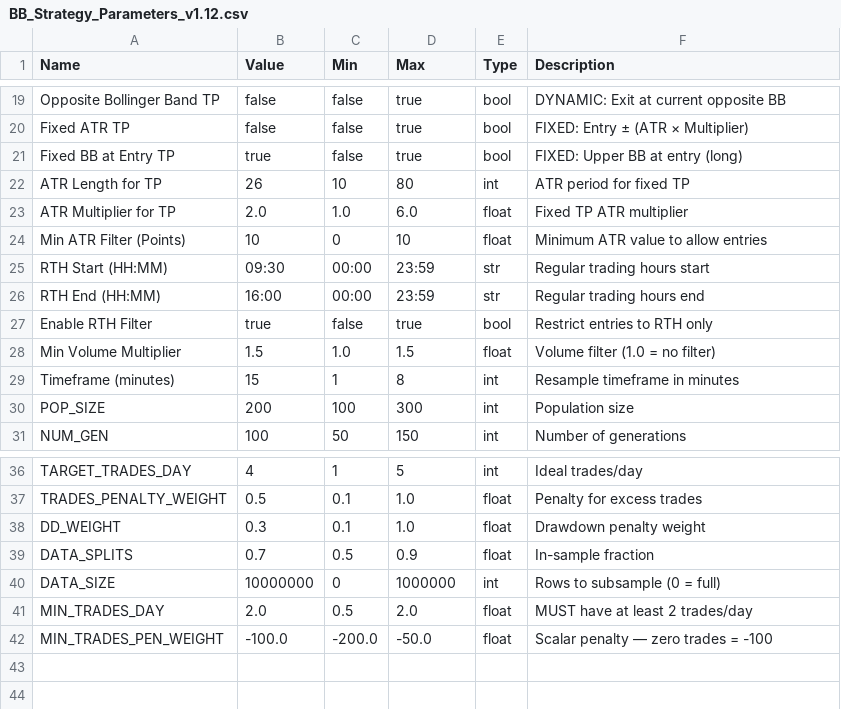
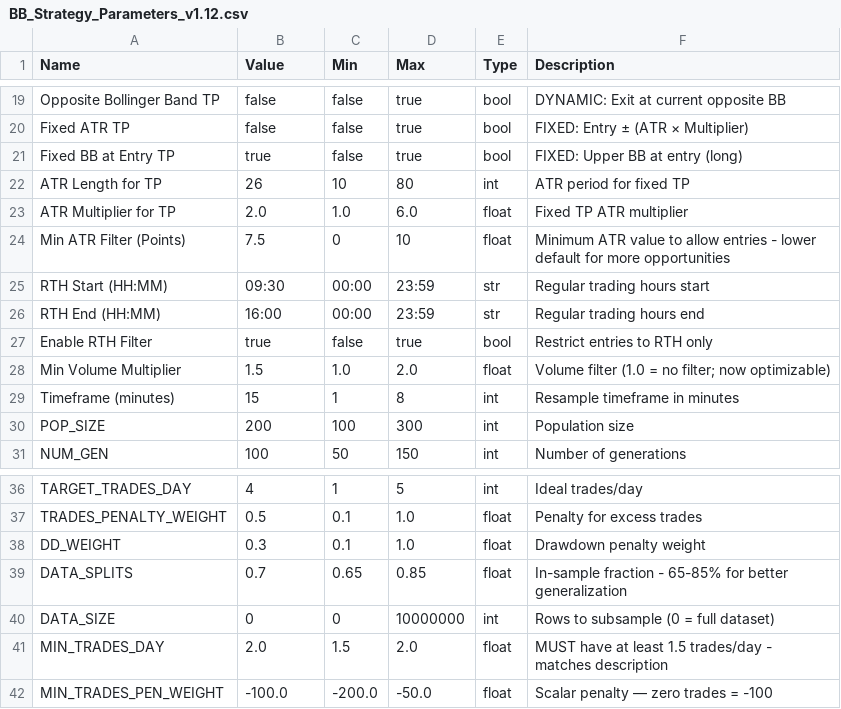
Before and after one commit to deckerson-314/es-trading-system, a CSV file: Bollinger/parameters/BB_Strategy_Parameters_v1.12.csv, drawn as a sheet; only a part is shown, gaps mark what is left out.

Commit message:
Update parameter CSV fixes and improve status email logic - Fixed CSV parsing errors (removed commas from descriptions) - Updated parameter ranges for better optimization - Status emails now skip when no positions/orders active - Fixed qty variable in status report calculations

```diff
--- a/Bollinger/parameters/BB_Strategy_Parameters_v1.12.csv
+++ b/Bollinger/parameters/BB_Strategy_Parameters_v1.12.csv
@@ -23,3 +23,3 @@ ATR Length for TP,26,10,80,int,ATR period for fixed TP
 ATR Multiplier for TP,2.0,1.0,6.0,float,Fixed TP ATR multiplier
-Min ATR Filter (Points),10,0,10,float,Minimum ATR value to allow entries
+Min ATR Filter (Points),7.5,0,10,float,Minimum ATR value to allow entries - lower default for more opportunities
 RTH Start (HH:MM),09:30,00:00,23:59,str,Regular trading hours start
@@ -27,3 +27,3 @@ RTH End (HH:MM),16:00,00:00,23:59,str,Regular trading hours end
 Enable RTH Filter,true,false,true,bool,Restrict entries to RTH only
-Min Volume Multiplier,1.5,1.0,1.5,float,Volume filter (1.0 = no filter)
+Min Volume Multiplier,1.5,1.0,2.0,float,Volume filter (1.0 = no filter; now optimizable)
 Timeframe (minutes),15,1,8,int,Resample timeframe in minutes
@@ -38,5 +38,5 @@ TRADES_PENALTY_WEIGHT,0.5,0.1,1.0,float,Penalty for excess trades
 DD_WEIGHT,0.3,0.1,1.0,float,Drawdown penalty weight
-DATA_SPLITS,0.7,0.5,0.9,float,In-sample fraction
-DATA_SIZE,10000000,0,1000000,int,Rows to subsample (0 = full)
-MIN_TRADES_DAY,2.0,0.5,2.0,float,MUST have at least 2 trades/day
+DATA_SPLITS,0.7,0.65,0.85,float,In-sample fraction - 65-85% for better generalization
+DATA_SIZE,0,0,10000000,int,Rows to subsample (0 = full dataset)
+MIN_TRADES_DAY,2.0,1.5,2.0,float,MUST have at least 1.5 trades/day - matches description
 MIN_TRADES_PEN_WEIGHT,-100.0,-200.0,-50.0,float,Scalar penalty — zero trades = -100
```
Also changed, not shown: Bollinger/parameters/BB_Strategy_Parameters_optimized_TWS.csv, 7 other files.
